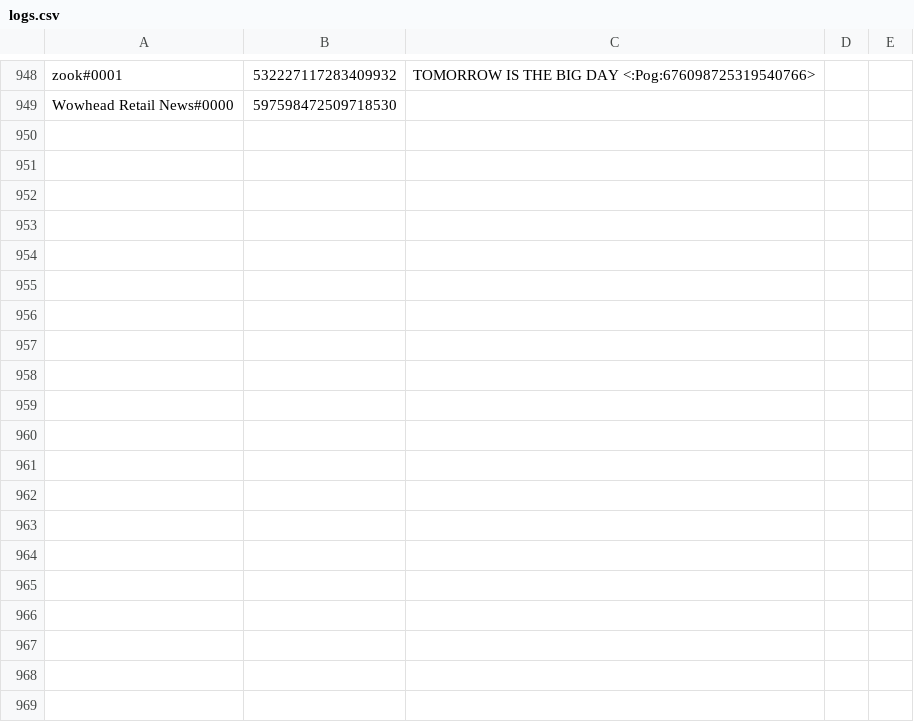
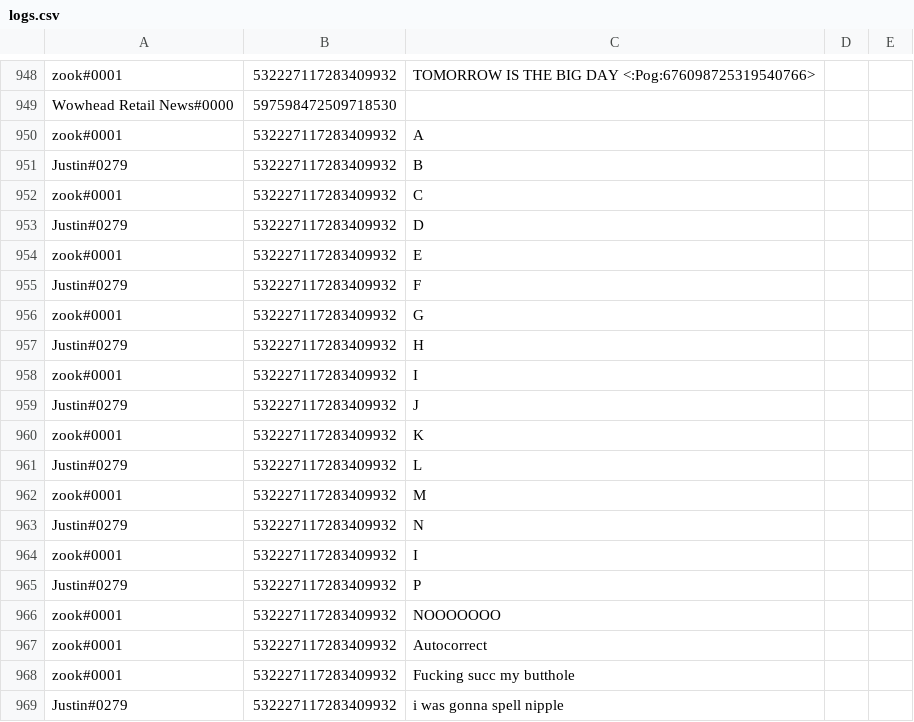
Before and after one commit to Sadin/crub_bot, a CSV file: logs.csv, drawn as a sheet; only a part is shown, gaps mark what is left out; the diff covers the shown part only.

Commit message:
refresh

```diff
--- a/logs.csv
+++ b/logs.csv
@@ -992 +992,21 @@ zook#0001,532227117283409932,"TOMORROW IS THE BIG DAY <:Pog:676098725319540766>"
 Wowhead Retail News#0000,597598472509718530,""
+zook#0001,532227117283409932,"A"
+Justin#0279,532227117283409932,"B"
+zook#0001,532227117283409932,"C"
+Justin#0279,532227117283409932,"D"
+zook#0001,532227117283409932,"E"
+Justin#0279,532227117283409932,"F"
+zook#0001,532227117283409932,"G"
+Justin#0279,532227117283409932,"H"
+zook#0001,532227117283409932,"I"
+Justin#0279,532227117283409932,"J"
+zook#0001,532227117283409932,"K"
+Justin#0279,532227117283409932,"L"
+zook#0001,532227117283409932,"M"
+Justin#0279,532227117283409932,"N"
+zook#0001,532227117283409932,"I"
+Justin#0279,532227117283409932,"P"
+zook#0001,532227117283409932,"NOOOOOOO"
+zook#0001,532227117283409932,"Autocorrect"
+zook#0001,532227117283409932,"Fucking succ my butthole"
+Justin#0279,532227117283409932,"i was gonna spell nipple"
```
Also changed, not shown: 30 added rows elsewhere in this file.
